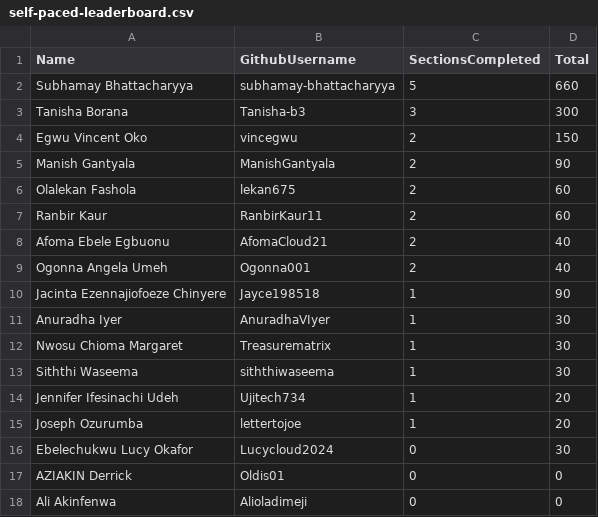
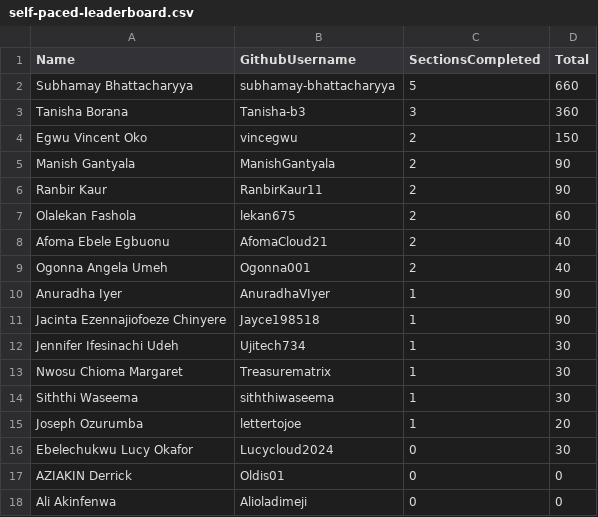
Before and after one commit to pravinmishraaws/dmi.pravinmishra.com, a CSV file: data/self-paced-leaderboard.csv, drawn as a sheet; only a part is shown.

Commit message:
Update leaderboard + badge pages — automated review run 2026-08-29T13:21:09+00:00

```diff
--- a/data/self-paced-leaderboard.csv
+++ b/data/self-paced-leaderboard.csv
@@ -2,14 +2,14 @@ Name,GithubUsername,SectionsCompleted,Total
 Subhamay Bhattacharyya,subhamay-bhattacharyya,5,660
-Tanisha Borana,Tanisha-b3,3,300
+Tanisha Borana,Tanisha-b3,3,360
 Egwu Vincent Oko,vincegwu,2,150
 Manish Gantyala,ManishGantyala,2,90
+Ranbir Kaur,RanbirKaur11,2,90
 Olalekan Fashola,lekan675,2,60
-Ranbir Kaur,RanbirKaur11,2,60
 Afoma Ebele Egbuonu,AfomaCloud21,2,40
 Ogonna Angela Umeh,Ogonna001,2,40
+Anuradha Iyer,AnuradhaVIyer,1,90
 Jacinta Ezennajiofoeze Chinyere,Jayce198518,1,90
-Anuradha Iyer,AnuradhaVIyer,1,30
+Jennifer Ifesinachi Udeh,Ujitech734,1,30
 Nwosu Chioma Margaret,Treasurematrix,1,30
 Siththi Waseema,siththiwaseema,1,30
-Jennifer Ifesinachi Udeh,Ujitech734,1,20
 Joseph Ozurumba,lettertojoe,1,20
```
Also changed, not shown: 30 other files.
